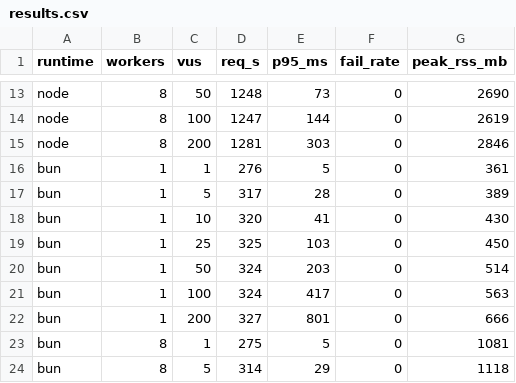
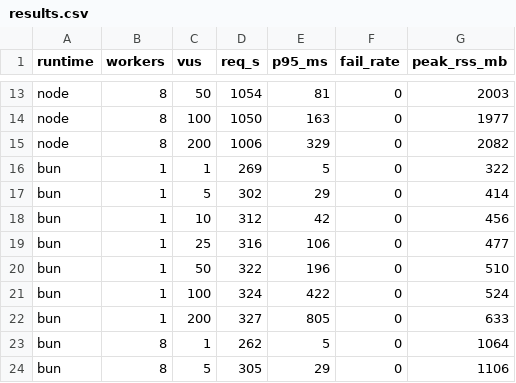
Before and after one commit to gouz/pdfjs, a CSV file: bench/results.csv, drawn as a sheet; only a part is shown, gaps mark what is left out; the diff covers the shown part only; the diff names each change by its address in the sheet, - before the commit and + after, or states it on an @@ line.

```diff
--- a/bench/results.csv
+++ b/bench/results.csv
-D13 (req_s): 1248
+D13 (req_s): 1054
-E13 (p95_ms): 73
+E13 (p95_ms): 81
-G13 (peak_rss_mb): 2690
+G13 (peak_rss_mb): 2003
-D14 (req_s): 1247
+D14 (req_s): 1050
-E14 (p95_ms): 144
+E14 (p95_ms): 163
-G14 (peak_rss_mb): 2619
+G14 (peak_rss_mb): 1977
-D15 (req_s): 1281
+D15 (req_s): 1006
-E15 (p95_ms): 303
+E15 (p95_ms): 329
-G15 (peak_rss_mb): 2846
+G15 (peak_rss_mb): 2082
-D16 (req_s): 276
+D16 (req_s): 269
-G16 (peak_rss_mb): 361
+G16 (peak_rss_mb): 322
-D17 (req_s): 317
+D17 (req_s): 302
-E17 (p95_ms): 28
+E17 (p95_ms): 29
-G17 (peak_rss_mb): 389
+G17 (peak_rss_mb): 414
-D18 (req_s): 320
+D18 (req_s): 312
-E18 (p95_ms): 41
+E18 (p95_ms): 42
-G18 (peak_rss_mb): 430
+G18 (peak_rss_mb): 456
-D19 (req_s): 325
+D19 (req_s): 316
-E19 (p95_ms): 103
+E19 (p95_ms): 106
-G19 (peak_rss_mb): 450
+G19 (peak_rss_mb): 477
-D20 (req_s): 324
+D20 (req_s): 322
-E20 (p95_ms): 203
+E20 (p95_ms): 196
-G20 (peak_rss_mb): 514
+G20 (peak_rss_mb): 510
-E21 (p95_ms): 417
+E21 (p95_ms): 422
-G21 (peak_rss_mb): 563
+G21 (peak_rss_mb): 524
-E22 (p95_ms): 801
+E22 (p95_ms): 805
-G22 (peak_rss_mb): 666
+G22 (peak_rss_mb): 633
-D23 (req_s): 275
+D23 (req_s): 262
-G23 (peak_rss_mb): 1081
+G23 (peak_rss_mb): 1064
-D24 (req_s): 314
+D24 (req_s): 305
-G24 (peak_rss_mb): 1118
+G24 (peak_rss_mb): 1106
```
Also changed, not shown: 47 edited cells elsewhere in this file, 4 other files.
